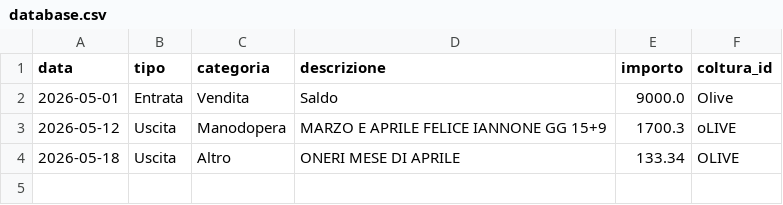
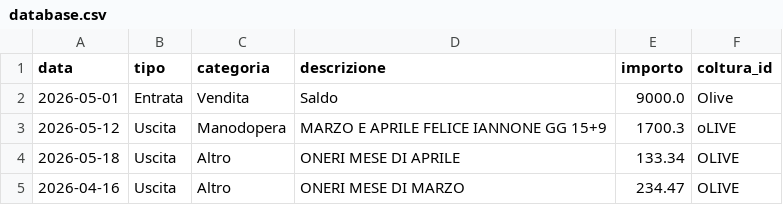
Before and after one commit to antonellomazzilli-bit/agri-finance, a CSV file: database.csv, drawn as a sheet.

Commit message:
Update database.csv via AgriApp

```diff
--- a/database.csv
+++ b/database.csv
@@ -4 +4,2 @@ data,tipo,categoria,descrizione,importo,coltura_id
 2026-05-18,Uscita,Altro,ONERI MESE DI APRILE,133.34,OLIVE
+2026-04-16,Uscita,Altro,ONERI MESE DI MARZO,234.47,OLIVE
```
